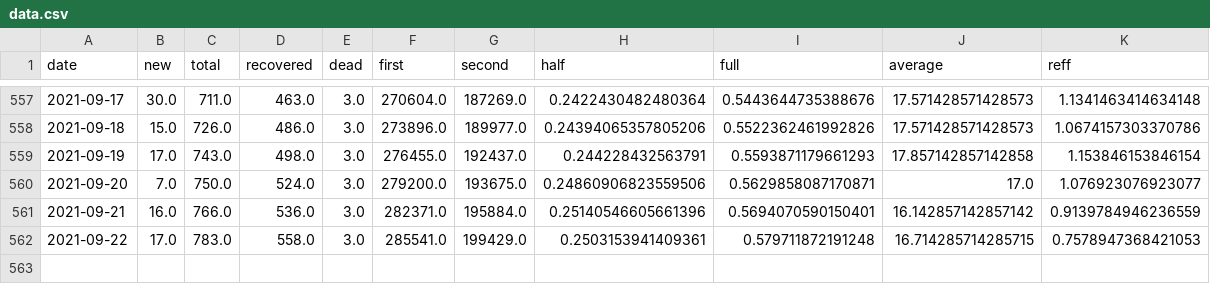
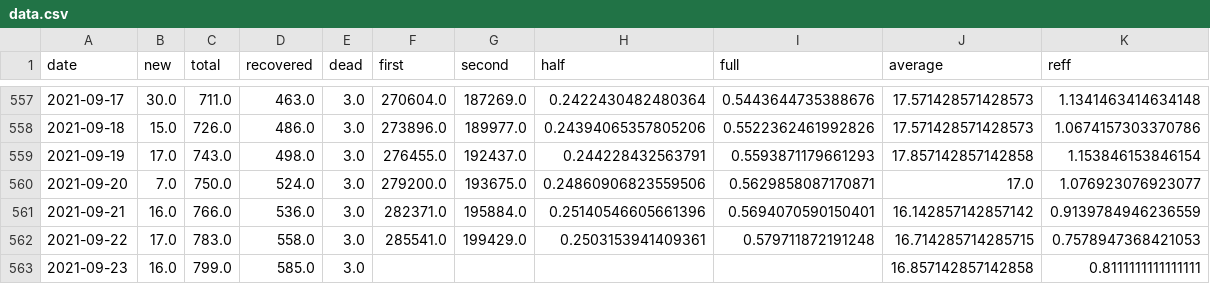
Before and after one commit to MarkusMannheim/act-coronavirus-teaser, a CSV file: data/data.csv, drawn as a sheet; only a part is shown, gaps mark what is left out; the diff names each change by its address in the sheet, - before the commit and + after, or states it on an @@ line.

Commit message:
update

```diff
--- a/data/data.csv
+++ b/data/data.csv
+row 563: 2021-09-23 | 16.0 | 799.0 | 585.0 | 3.0 |  |  |  |  | 16.857142857142858 | 0.8111111111111111
```
